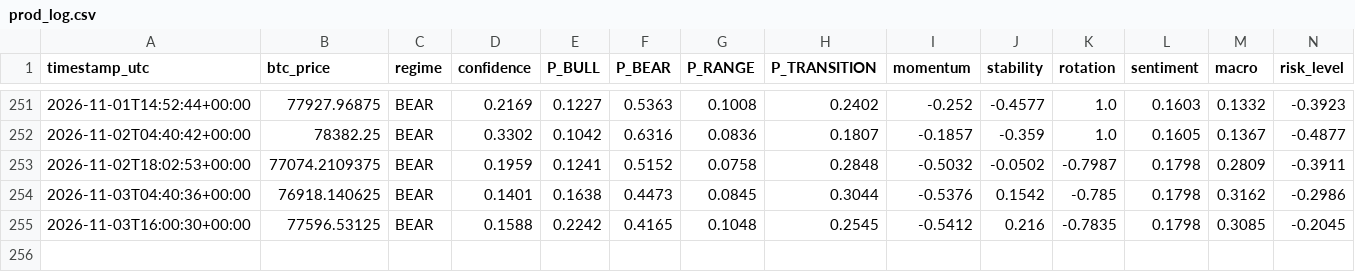
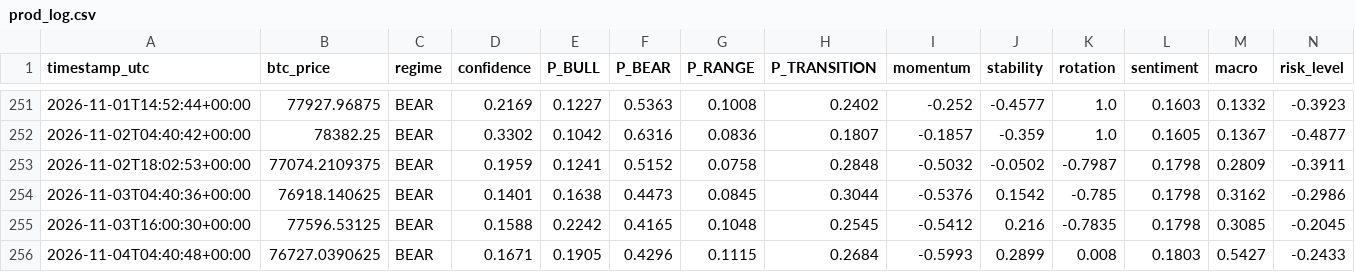
Before and after one commit to BRKME/OracAI, a CSV file: state/prod_log.csv, drawn as a sheet; only a part is shown, gaps mark what is left out; rows hold the shown columns only; the diff names each change by its address in the sheet, - before the commit and + after, or states it on an @@ line.

Commit message:
state: 2026-11-04T04:40:53Z

```diff
--- a/state/prod_log.csv
+++ b/state/prod_log.csv
+row 256: 2026-11-04T04:40:48+00:00 | 76727.0390625 | BEAR | 0.1671 | 0.1905 | 0.4296 | 0.1115 | 0.2684 | -0.5993 | 0.2899 | 0.008 | 0.1803 | 0.5427 | -0.2433
```
Also changed, not shown: 3 other files.
